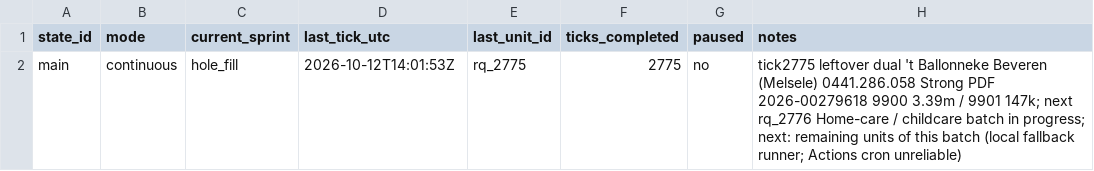
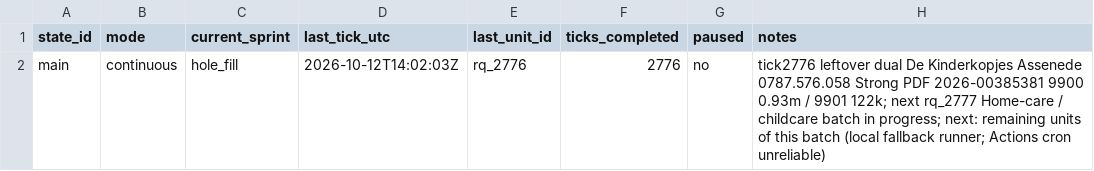
Before and after one commit to kareljanr/AIpolitics, a CSV file: docs/doge/data/loop_state.csv, drawn as a sheet.

Commit message:
DOGE tick 2776: De Kinderkopjes YE2025 NBB

```diff
--- a/docs/doge/data/loop_state.csv
+++ b/docs/doge/data/loop_state.csv
@@ -1,2 +1,2 @@
 state_id,mode,current_sprint,last_tick_utc,last_unit_id,ticks_completed,paused,notes
-main,continuous,hole_fill,2026-10-12T14:01:53Z,rq_2775,2775,no,tick2775 leftover dual 't Ballonneke Beveren (Melsele) 0441.286.058 Strong PDF 2026-00279618 9900 3.39m / 9901 147k; next rq_2776 Home-care / childcare batch in progress; next: remaining units of this batch (local fallback runner; Actions cron unreliable)
+main,continuous,hole_fill,2026-10-12T14:02:03Z,rq_2776,2776,no,tick2776 leftover dual De Kinderkopjes Assenede 0787.576.058 Strong PDF 2026-00385381 9900 0.93m / 9901 122k; next rq_2777 Home-care / childcare batch in progress; next: remaining units of this batch (local fallback runner; Actions cron unreliable)
```
Also changed, not shown: 14 other files.
